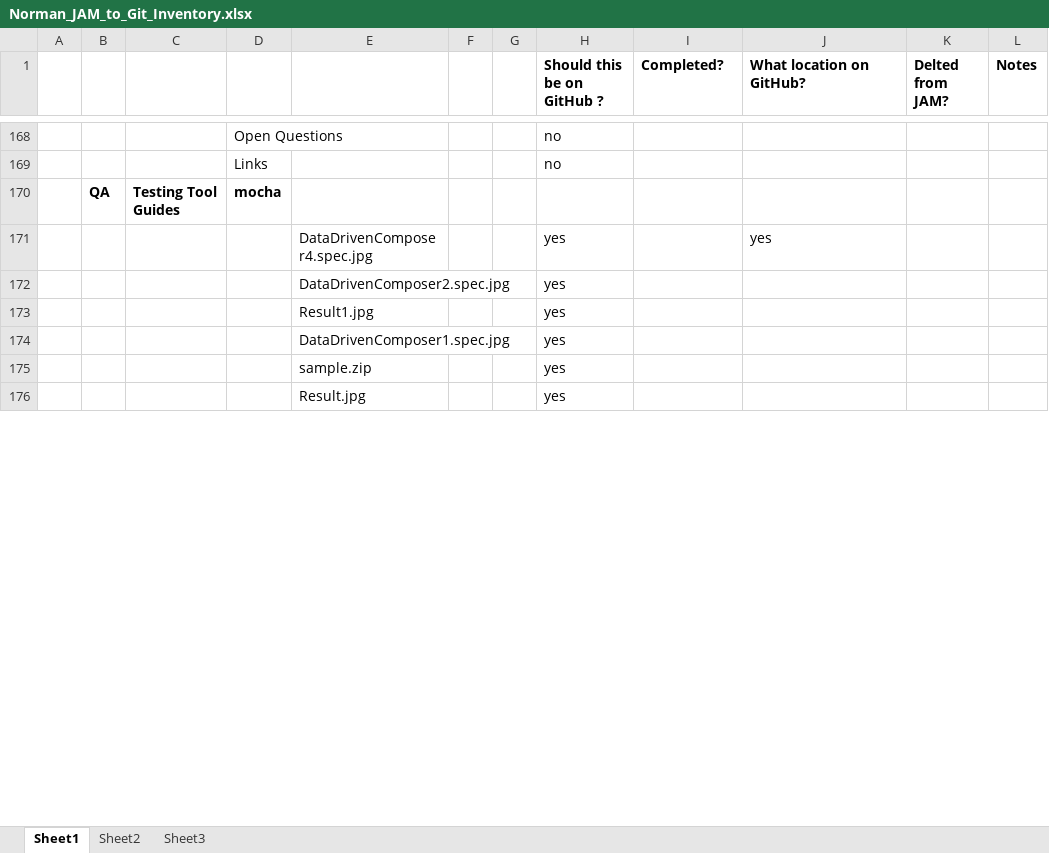
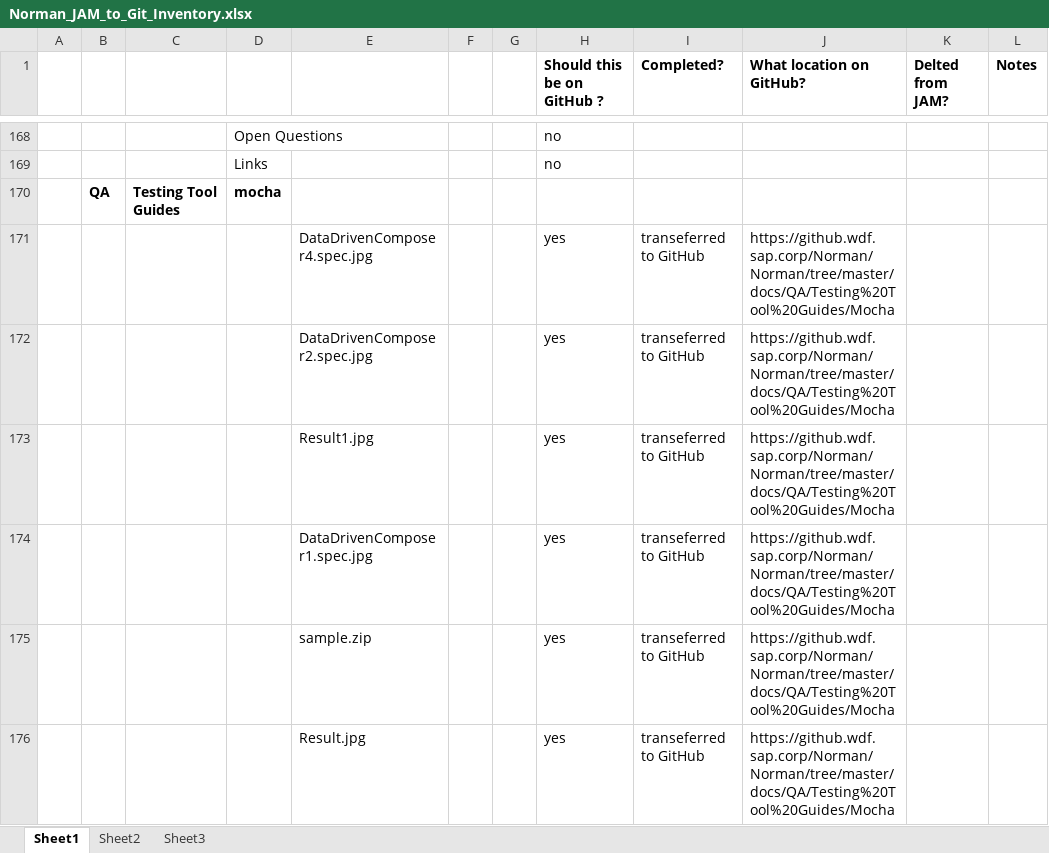
Before and after one commit to SAP-archive/BUILD, an Excel workbook: docs/Norman_JAM_to_Git_Inventory.xlsx, sheet Sheet1, drawn as a sheet; only a part is shown, gaps mark what is left out; values as stored, in another font and other column widths than the file's, no borders; the diff covers the shown part only; the diff names each change by its address in the sheet, - before the commit and + after, or states it on an @@ line.

Commit message:
updated xl about porting doc's from jam to git wiki
see title

```diff
--- a/docs/Norman_JAM_to_Git_Inventory.xlsx (sheet Sheet1)
+++ b/docs/Norman_JAM_to_Git_Inventory.xlsx (sheet Sheet1)
-I171:I176 (Completed?): (empty)
+I171:I176 (Completed?): transeferred to GitHub
-J171 (What location on GitHub?): yes
+J171 (What location on GitHub?): https://github.wdf.sap.corp/Norman/Norman/tree/master/docs/QA/Testing%20Tool%20Guides/Mocha
-J172:J176 (What location on GitHub?): (empty)
+J172:J176 (What location on GitHub?): https://github.wdf.sap.corp/Norman/Norman/tree/master/docs/QA/Testing%20Tool%20Guides/Mocha
```
Also changed, not shown: 10 edited cells elsewhere in this sheet.
